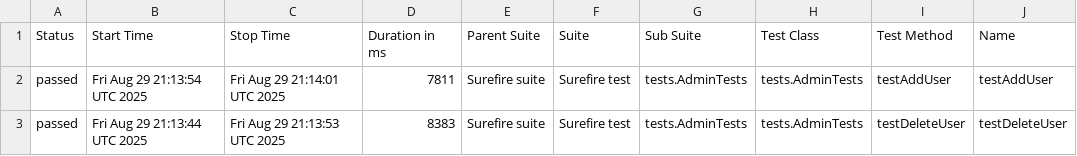
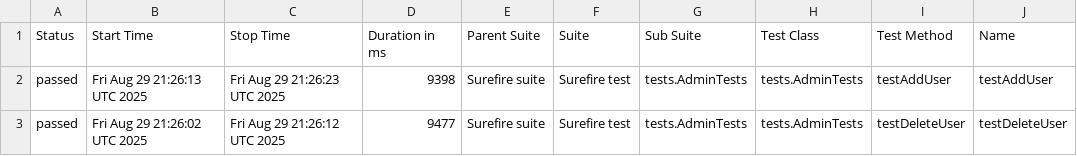
Before and after one commit to VertexXX6/OrangeHRM-Automation-Test-Suite-With--Playwright, a CSV file: data/suites.csv, drawn as a sheet; only a part is shown; the diff names each change by its address in the sheet, - before the commit and + after, or states it on an @@ line.

```diff
--- a/data/suites.csv
+++ b/data/suites.csv
-B2 (Start Time): Fri Aug 29 21:13:54 UTC 2025
+B2 (Start Time): Fri Aug 29 21:26:13 UTC 2025
-C2 (Stop Time): Fri Aug 29 21:14:01 UTC 2025
+C2 (Stop Time): Fri Aug 29 21:26:23 UTC 2025
-D2 (Duration in ms): 7811
+D2 (Duration in ms): 9398
-B3 (Start Time): Fri Aug 29 21:13:44 UTC 2025
+B3 (Start Time): Fri Aug 29 21:26:02 UTC 2025
-C3 (Stop Time): Fri Aug 29 21:13:53 UTC 2025
+C3 (Stop Time): Fri Aug 29 21:26:12 UTC 2025
-D3 (Duration in ms): 8383
+D3 (Duration in ms): 9477
```
Also changed, not shown: 23 other files.
